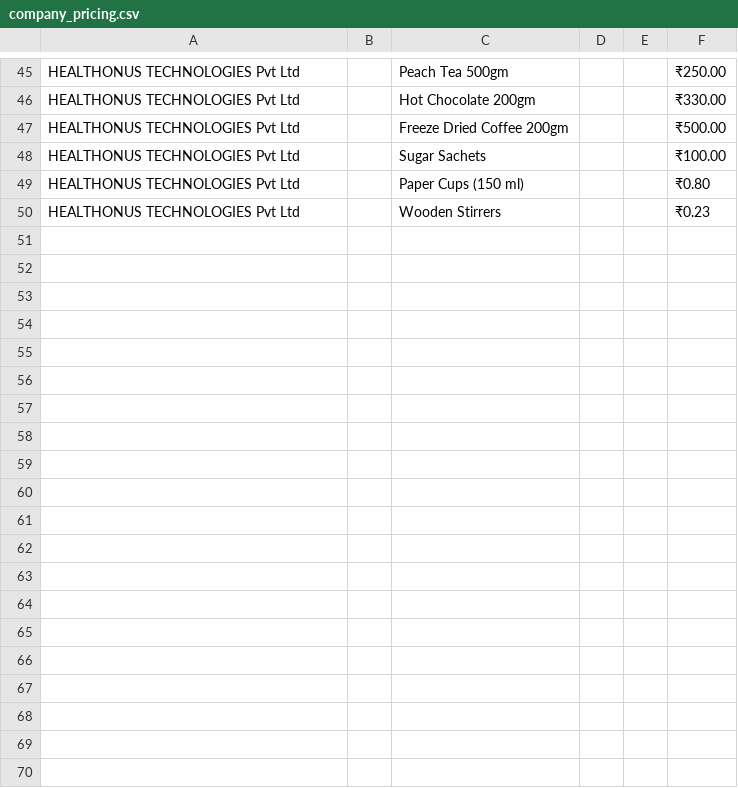
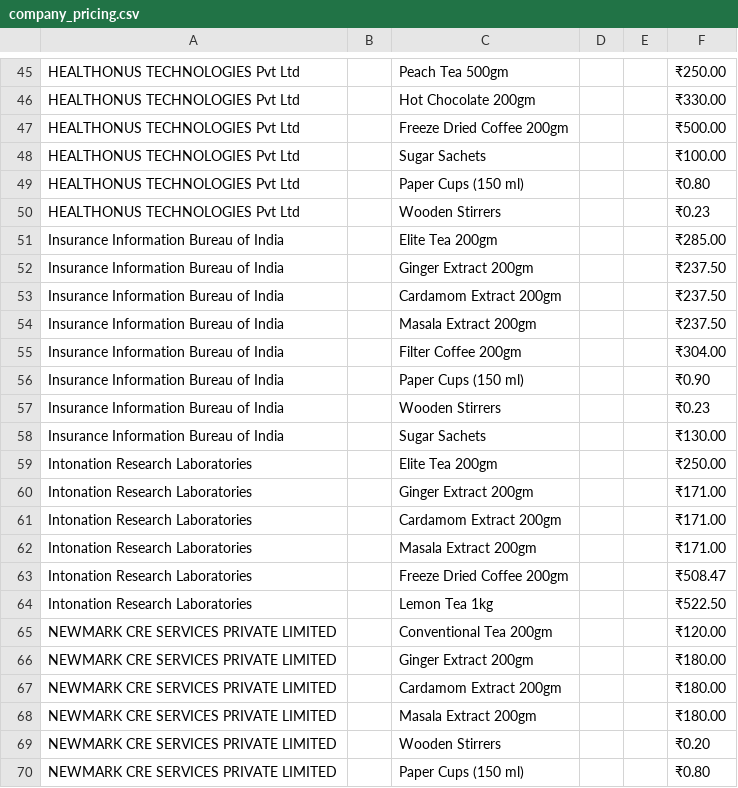
Before and after one commit to 1272Sk/s4invoice-generator, a CSV file: company_pricing.csv, drawn as a sheet; only a part is shown, gaps mark what is left out; the diff covers the shown part only.

Commit message:
Update core script and refresh data sources

```diff
--- a/company_pricing.csv
+++ b/company_pricing.csv
@@ -50 +50,21 @@ HEALTHONUS TECHNOLOGIES Pvt Ltd,,Paper Cups (150 ml),,,₹0.80
 HEALTHONUS TECHNOLOGIES Pvt Ltd,,Wooden Stirrers,,,₹0.23
+Insurance Information Bureau of India,,Elite Tea 200gm,,,₹285.00
+Insurance Information Bureau of India,,Ginger Extract 200gm,,,₹237.50
+Insurance Information Bureau of India,,Cardamom Extract 200gm,,,₹237.50
+Insurance Information Bureau of India,,Masala Extract 200gm,,,₹237.50
+Insurance Information Bureau of India,,Filter Coffee 200gm,,,₹304.00
+Insurance Information Bureau of India,,Paper Cups (150 ml),,,₹0.90
+Insurance Information Bureau of India,,Wooden Stirrers,,,₹0.23
+Insurance Information Bureau of India,,Sugar Sachets,,,₹130.00
+Intonation Research Laboratories,,Elite Tea 200gm,,,₹250.00
+Intonation Research Laboratories,,Ginger Extract 200gm,,,₹171.00
+Intonation Research Laboratories,,Cardamom Extract 200gm,,,₹171.00
+Intonation Research Laboratories,,Masala Extract 200gm,,,₹171.00
+Intonation Research Laboratories,,Freeze Dried Coffee 200gm,,,₹508.47
+Intonation Research Laboratories,,Lemon Tea 1kg,,,₹522.50
+NEWMARK CRE SERVICES PRIVATE LIMITED,,Conventional Tea 200gm,,,₹120.00
+NEWMARK CRE SERVICES PRIVATE LIMITED,,Ginger Extract 200gm,,,₹180.00
+NEWMARK CRE SERVICES PRIVATE LIMITED,,Cardamom Extract 200gm,,,₹180.00
+NEWMARK CRE SERVICES PRIVATE LIMITED,,Masala Extract 200gm,,,₹180.00
+NEWMARK CRE SERVICES PRIVATE LIMITED,,Wooden Stirrers,,,₹0.20
+NEWMARK CRE SERVICES PRIVATE LIMITED,,Paper Cups (150 ml),,,₹0.80
```
Also changed, not shown: 45 added rows and 1 edited cell elsewhere in this file, products.csv, 1 other file.
